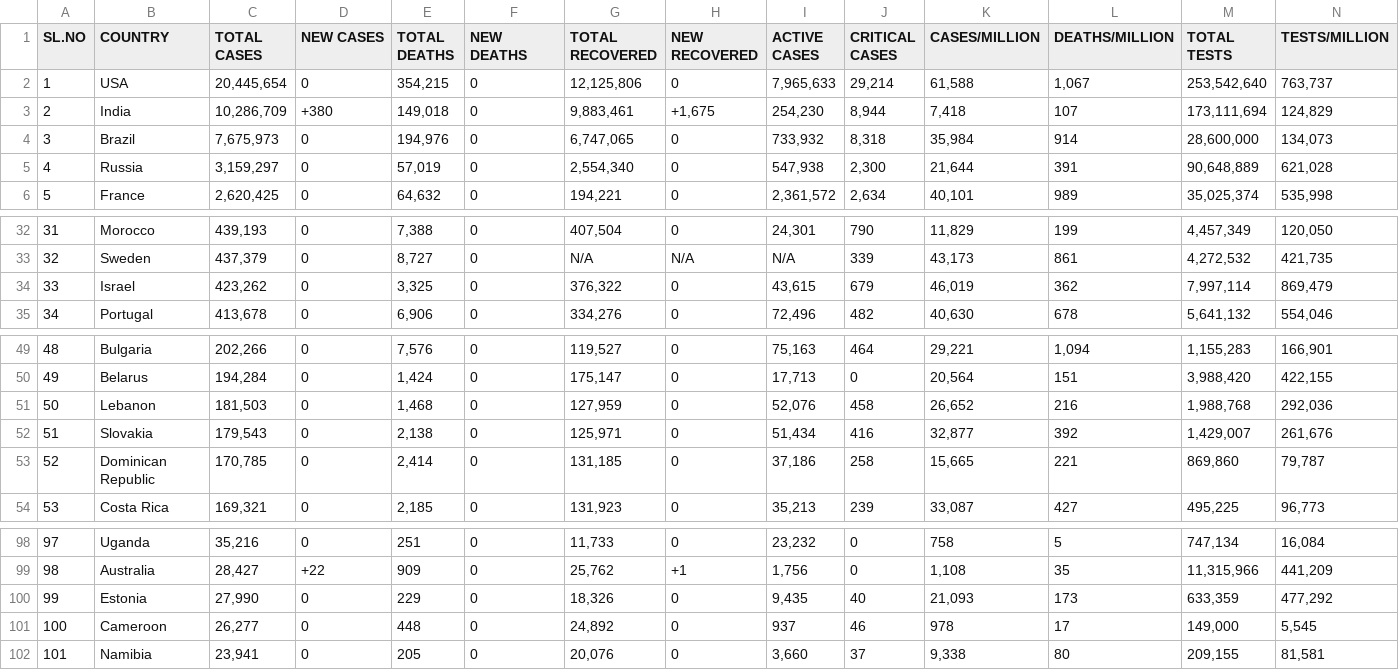
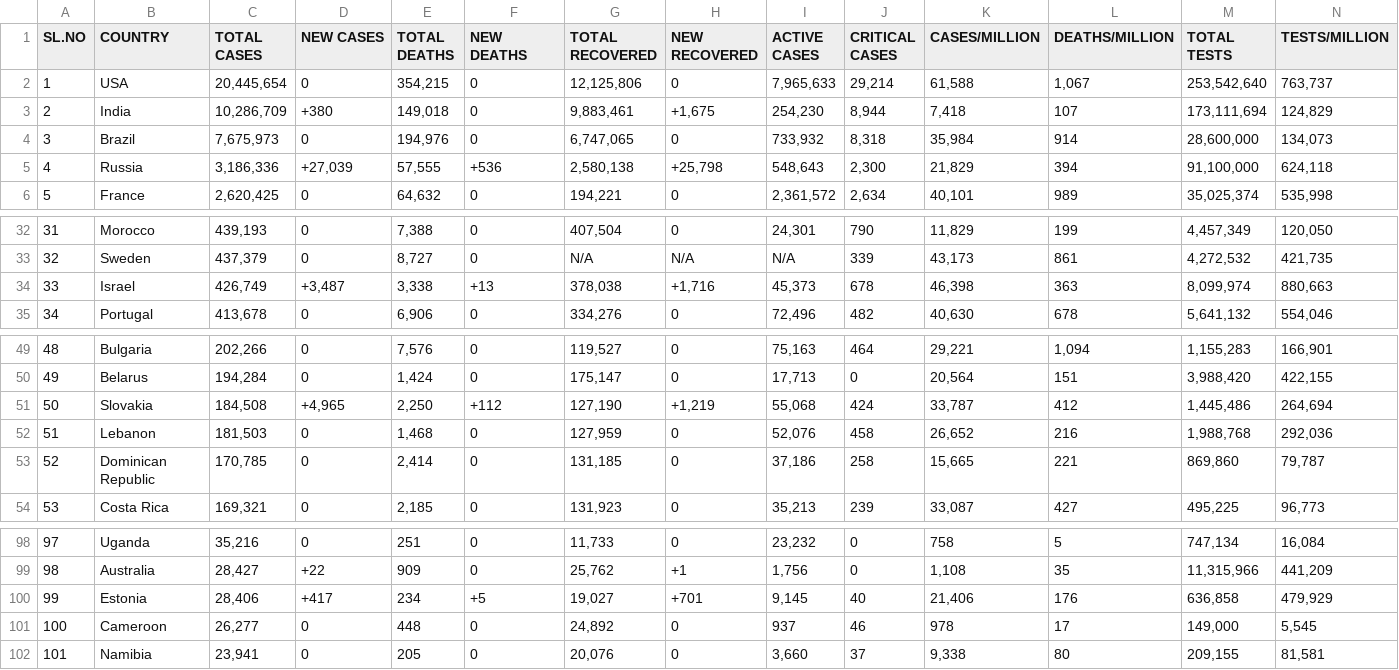
Before and after one commit to deb12378/CV-19, a CSV file: data.csv, drawn as a sheet; only a part is shown, gaps mark what is left out; removed rows and columns are numbered as before the commit, all else as after; rows hold the shown columns only; the diff covers the shown part only; the diff names each change by its address in the sheet, - before the commit and + after, or states it on an @@ line.

Commit message:
Updated data

```diff
--- a/data.csv
+++ b/data.csv
-C5 (TOTAL CASES): 3,159,297
+C5 (TOTAL CASES): 3,186,336
-D5 (NEW CASES): 0
+D5 (NEW CASES): +27,039
-E5 (TOTAL DEATHS): 57,019
+E5 (TOTAL DEATHS): 57,555
-F5 (NEW DEATHS): 0
+F5 (NEW DEATHS): +536
-G5 (TOTAL RECOVERED): 2,554,340
+G5 (TOTAL RECOVERED): 2,580,138
-H5 (NEW RECOVERED): 0
+H5 (NEW RECOVERED): +25,798
-I5 (ACTIVE CASES): 547,938
+I5 (ACTIVE CASES): 548,643
-K5 (CASES/MILLION): 21,644
+K5 (CASES/MILLION): 21,829
-L5 (DEATHS/MILLION): 391
+L5 (DEATHS/MILLION): 394
-M5 (TOTAL TESTS): 90,648,889
+M5 (TOTAL TESTS): 91,100,000
-N5 (TESTS/MILLION): 621,028
+N5 (TESTS/MILLION): 624,118
-C34 (TOTAL CASES): 423,262
+C34 (TOTAL CASES): 426,749
-D34 (NEW CASES): 0
+D34 (NEW CASES): +3,487
-E34 (TOTAL DEATHS): 3,325
+E34 (TOTAL DEATHS): 3,338
-F34 (NEW DEATHS): 0
+F34 (NEW DEATHS): +13
-G34 (TOTAL RECOVERED): 376,322
+G34 (TOTAL RECOVERED): 378,038
-H34 (NEW RECOVERED): 0
+H34 (NEW RECOVERED): +1,716
-I34 (ACTIVE CASES): 43,615
+I34 (ACTIVE CASES): 45,373
-J34 (CRITICAL CASES): 679
+J34 (CRITICAL CASES): 678
-K34 (CASES/MILLION): 46,019
+K34 (CASES/MILLION): 46,398
-L34 (DEATHS/MILLION): 362
+L34 (DEATHS/MILLION): 363
-M34 (TOTAL TESTS): 7,997,114
+M34 (TOTAL TESTS): 8,099,974
-N34 (TESTS/MILLION): 869,479
+N34 (TESTS/MILLION): 880,663
+row 51: 50 | Slovakia | 184,508 | +4,965 | 2,250 | +112 | 127,190 | +1,219 | 55,068 | 424 | 33,787 | 412 | 1,445,486 | 264,694
-A52 (SL.NO): 50
+A52 (SL.NO): 51
-row 52: 51 | Slovakia | 179,543 | 0 | 2,138 | 0 | 125,971 | 0 | 51,434 | 416 | 32,877 | 392 | 1,429,007 | 261,676
-C100 (TOTAL CASES): 27,990
+C100 (TOTAL CASES): 28,406
-D100 (NEW CASES): 0
+D100 (NEW CASES): +417
-E100 (TOTAL DEATHS): 229
+E100 (TOTAL DEATHS): 234
-F100 (NEW DEATHS): 0
+F100 (NEW DEATHS): +5
-G100 (TOTAL RECOVERED): 18,326
+G100 (TOTAL RECOVERED): 19,027
-H100 (NEW RECOVERED): 0
+H100 (NEW RECOVERED): +701
-I100 (ACTIVE CASES): 9,435
+I100 (ACTIVE CASES): 9,145
-K100 (CASES/MILLION): 21,093
+K100 (CASES/MILLION): 21,406
-L100 (DEATHS/MILLION): 173
+L100 (DEATHS/MILLION): 176
-M100 (TOTAL TESTS): 633,359
+M100 (TOTAL TESTS): 636,858
-N100 (TESTS/MILLION): 477,292
+N100 (TESTS/MILLION): 479,929
```
Also changed, not shown: 26 edited cells elsewhere in this file.
